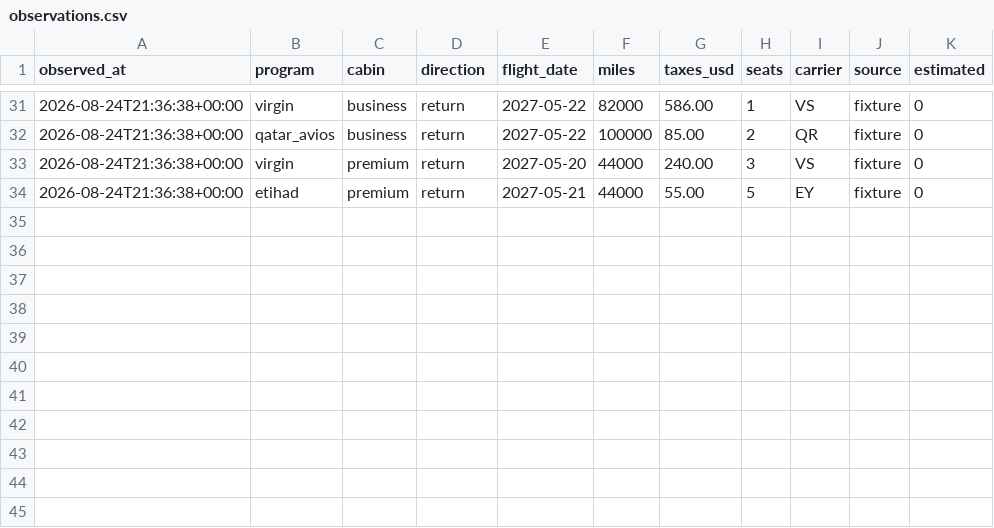
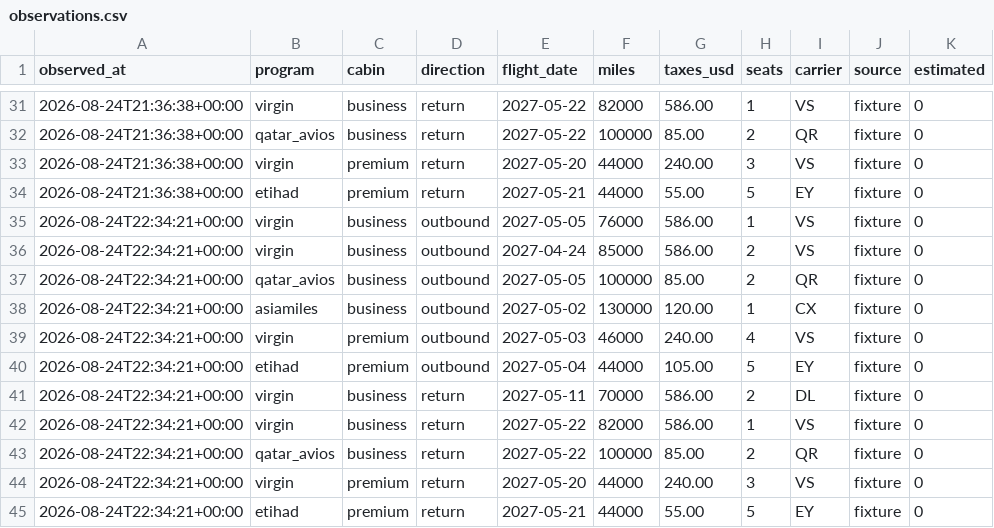
Before and after one commit to akg01-web/My-first-Repo, a CSV file: data/observations.csv, drawn as a sheet; only a part is shown, gaps mark what is left out; the diff names each change by its address in the sheet, - before the commit and + after, or states it on an @@ line.

```diff
--- a/data/observations.csv
+++ b/data/observations.csv
+row 35: 2026-08-24T22:34:21+00:00 | virgin | business | outbound | 2027-05-05 | 76000 | 586.00 | 1 | VS | fixture | 0
+row 36: 2026-08-24T22:34:21+00:00 | virgin | business | outbound | 2027-04-24 | 85000 | 586.00 | 2 | VS | fixture | 0
+row 37: 2026-08-24T22:34:21+00:00 | qatar_avios | business | outbound | 2027-05-05 | 100000 | 85.00 | 2 | QR | fixture | 0
+row 38: 2026-08-24T22:34:21+00:00 | asiamiles | business | outbound | 2027-05-02 | 130000 | 120.00 | 1 | CX | fixture | 0
+row 39: 2026-08-24T22:34:21+00:00 | virgin | premium | outbound | 2027-05-03 | 46000 | 240.00 | 4 | VS | fixture | 0
+row 40: 2026-08-24T22:34:21+00:00 | etihad | premium | outbound | 2027-05-04 | 44000 | 105.00 | 5 | EY | fixture | 0
+row 41: 2026-08-24T22:34:21+00:00 | virgin | business | return | 2027-05-11 | 70000 | 586.00 | 2 | DL | fixture | 0
+row 42: 2026-08-24T22:34:21+00:00 | virgin | business | return | 2027-05-22 | 82000 | 586.00 | 1 | VS | fixture | 0
+row 43: 2026-08-24T22:34:21+00:00 | qatar_avios | business | return | 2027-05-22 | 100000 | 85.00 | 2 | QR | fixture | 0
+row 44: 2026-08-24T22:34:21+00:00 | virgin | premium | return | 2027-05-20 | 44000 | 240.00 | 3 | VS | fixture | 0
+row 45: 2026-08-24T22:34:21+00:00 | etihad | premium | return | 2027-05-21 | 44000 | 55.00 | 5 | EY | fixture | 0
```
Also changed, not shown: 2 other files.
